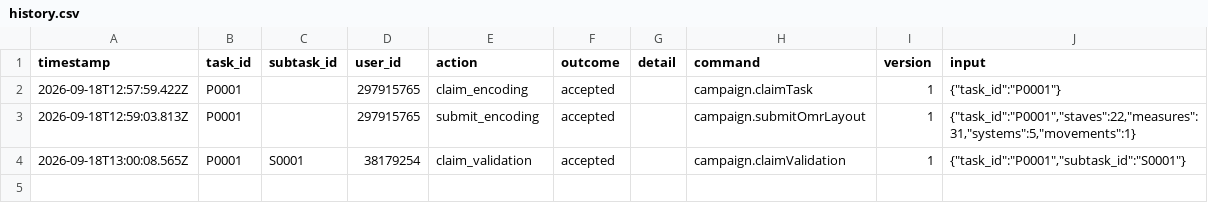
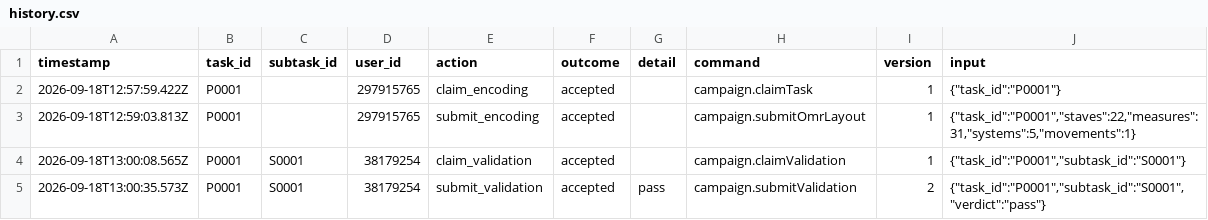
Before and after one commit to ohwjd/omr-test-2, a CSV file: tracking/history.csv, drawn as a sheet.

```diff
--- a/tracking/history.csv
+++ b/tracking/history.csv
@@ -4 +4,2 @@ timestamp,task_id,subtask_id,user_id,action,outcome,detail,command,version,input
 2026-09-18T13:00:08.565Z,P0001,S0001,38179254,claim_validation,accepted,,campaign.claimValidation,1,"{""task_id"":""P0001"",""subtask_id"":""S0001""}"
+2026-09-18T13:00:35.573Z,P0001,S0001,38179254,submit_validation,accepted,pass,campaign.submitValidation,2,"{""task_id"":""P0001"",""subtask_id"":""S0001"",""verdict"":""pass""}"
```
Also changed, not shown: tracking/state.csv, 1 other file.
